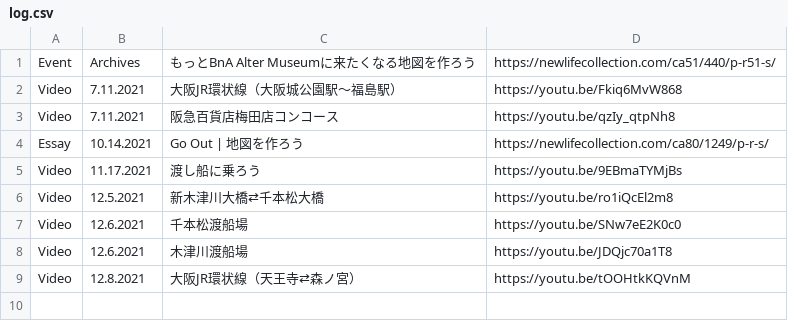
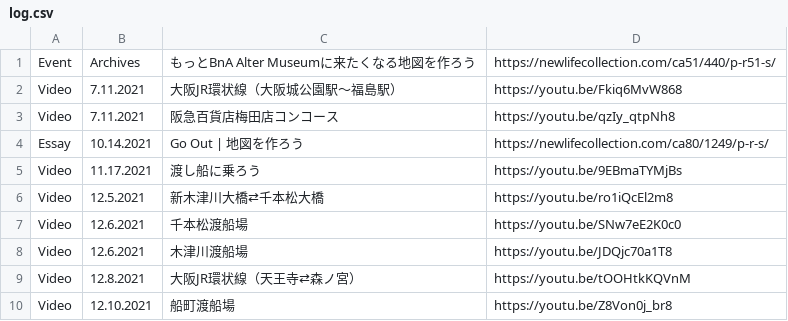
Before and after one commit to creative-community-pehu/goout, a CSV file: update/log.csv, drawn as a sheet.

Commit message:
Update log.csv

```diff
--- a/update/log.csv
+++ b/update/log.csv
@@ -9 +9,2 @@ Video,12.6.2021,"木津川渡船場",https://youtu.be/JDQjc70a1T8
 Video,12.8.2021,"大阪JR環状線（天王寺⇄森ノ宮）",https://youtu.be/tOOHtkKQVnM
+Video,12.10.2021,"船町渡船場",https://youtu.be/Z8Von0j_br8
```
